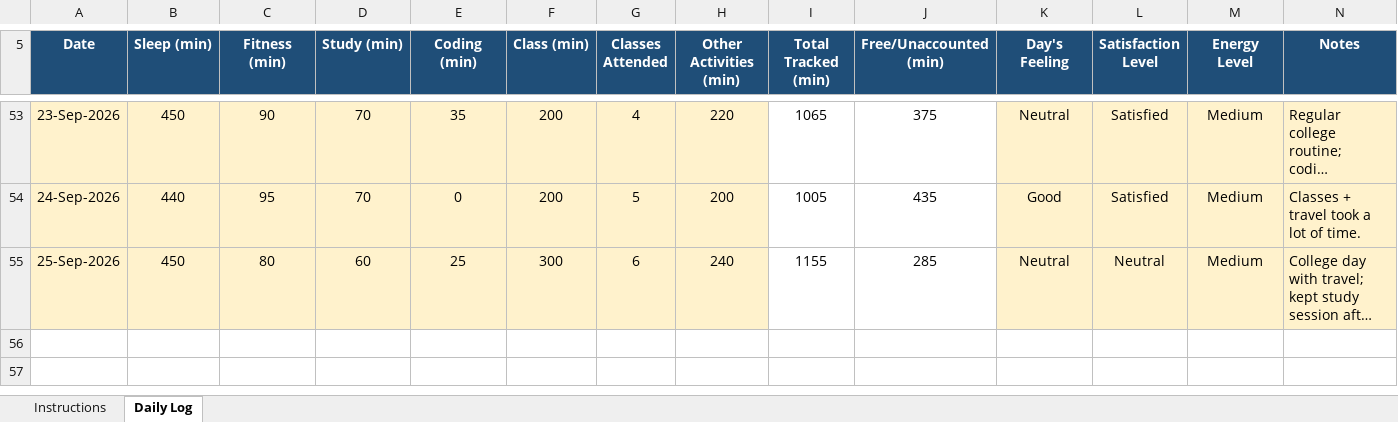
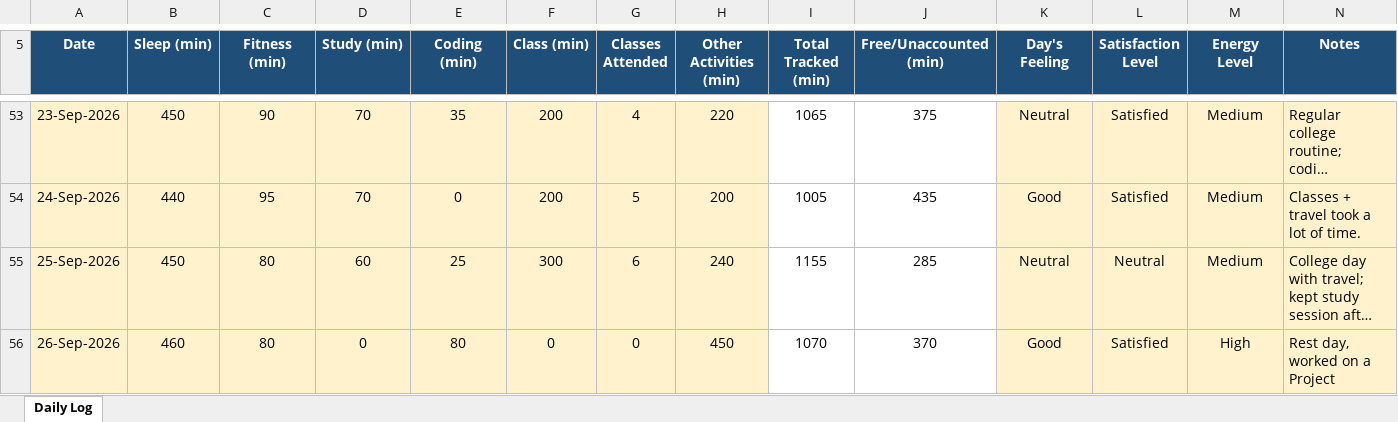
Before and after one commit to Harshit-Verma24/CAP-776-Python, an Excel workbook: 12602788.xlsx, sheet Daily Log, drawn as a sheet; only a part is shown, gaps mark what is left out; long unchanged cells end in …; values as stored, in another font and other column widths than the file's, no borders; conditional formats not drawn; the diff names each change by its address in the sheet, - before the commit and + after, or states it on an @@ line.

```diff
--- a/12602788.xlsx (sheet Daily Log)
+++ b/12602788.xlsx (sheet Daily Log)
-sheet tab: Instructions
+row 56: 26-Sep-2026 | 460 | 80 | 0 | 80 | 0 | 0 | 450 | 1070 | 370 | Good | Satisfied | High | Rest day, worked on a Project
```
